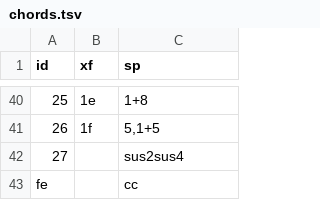
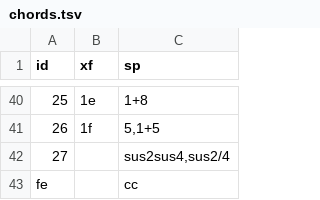
Before and after one commit to ltgcgo/octavia, a TSV file: src/chord/chords.tsv, drawn as a sheet; only a part is shown, gaps mark what is left out; the diff names each change by its address in the sheet, - before the commit and + after, or states it on an @@ line.

Commit message:
Implemented plausible Yamaha chord parsing.

```diff
--- a/src/chord/chords.tsv
+++ b/src/chord/chords.tsv
-C42 (sp): sus2sus4
+C42 (sp): sus2sus4,sus2/4
```
Also changed, not shown: src/chord/qyChordPlan.tsv, 4 other files.
